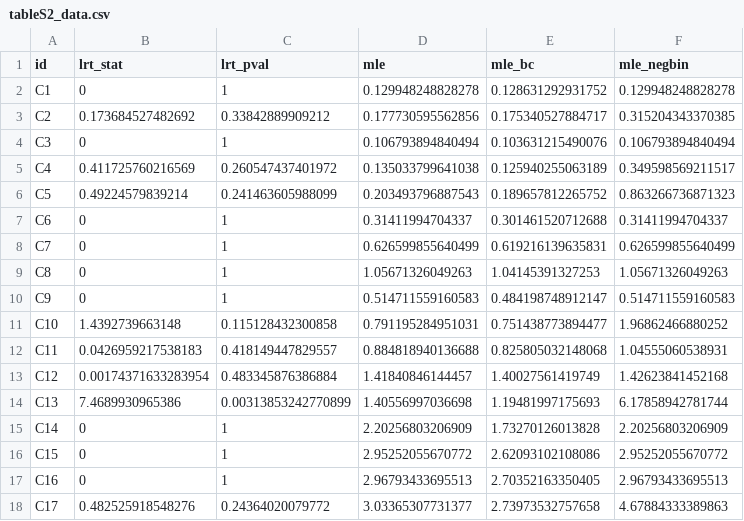
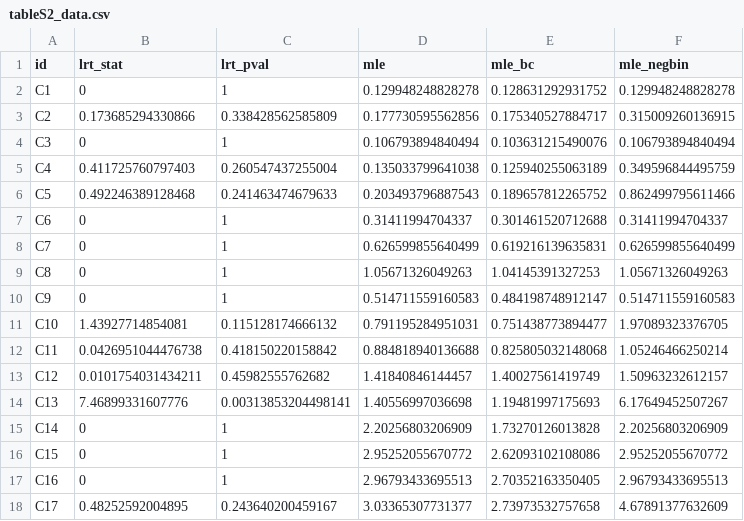
Before and after one commit to sarahlotspeich/SLDeepAssay, a CSV file: real_data_application_revision/tableS2_data.csv, drawn as a sheet.

```diff
--- a/real_data_application_revision/tableS2_data.csv
+++ b/real_data_application_revision/tableS2_data.csv
@@ -2,6 +2,6 @@
 "C1","0",1,"0.129948248828278","0.128631292931752","0.129948248828278"
-"C2","0.173684527482692",0.33842889909212,"0.177730595562856","0.175340527884717","0.315204343370385"
+"C2","0.173685294330866",0.338428562585809,"0.177730595562856","0.175340527884717","0.315009260136915"
 "C3","0",1,"0.106793894840494","0.103631215490076","0.106793894840494"
-"C4","0.411725760216569",0.260547437401972,"0.135033799641038","0.125940255063189","0.349598569211517"
-"C5","0.49224579839214",0.241463605988099,"0.203493796887543","0.189657812265752","0.863266736871323"
+"C4","0.411725760797403",0.260547437255004,"0.135033799641038","0.125940255063189","0.349596844495759"
+"C5","0.492246389128468",0.241463474679633,"0.203493796887543","0.189657812265752","0.862499795611466"
 "C6","0",1,"0.31411994704337","0.301461520712688","0.31411994704337"
@@ -10,6 +10,6 @@
 "C9","0",1,"0.514711559160583","0.484198748912147","0.514711559160583"
-"C10","1.4392739663148",0.115128432300858,"0.791195284951031","0.751438773894477","1.96862466880252"
-"C11","0.0426959217538183",0.418149447829557,"0.884818940136688","0.825805032148068","1.04555060538931"
-"C12","0.00174371633283954",0.483345876386884,"1.41840846144457","1.40027561419749","1.42623841452168"
-"C13","7.4689930965386",0.00313853242770899,"1.40556997036698","1.19481997175693","6.17858942781744"
+"C10","1.43927714854081",0.115128174666132,"0.791195284951031","0.751438773894477","1.97089323376705"
+"C11","0.0426951044476738",0.418150220158842,"0.884818940136688","0.825805032148068","1.05246466250214"
+"C12","0.0101754031434211",0.45982555762682,"1.41840846144457","1.40027561419749","1.50963232612157"
+"C13","7.46899331607776",0.00313853204498141,"1.40556997036698","1.19481997175693","6.17649452507267"
 "C14","0",1,"2.20256803206909","1.73270126013828","2.20256803206909"
@@ -17,2 +17,2 @@
 "C16","0",1,"2.96793433695513","2.70352163350405","2.96793433695513"
-"C17","0.482525918548276",0.24364020079772,"3.03365307731377","2.73973532757658","4.67884333389863"
+"C17","0.48252592004895",0.243640200459167,"3.03365307731377","2.73973532757658","4.67891377632609"
```
Also changed, not shown: real_data_application_revision/tableS7_data.csv, 3 other files.
